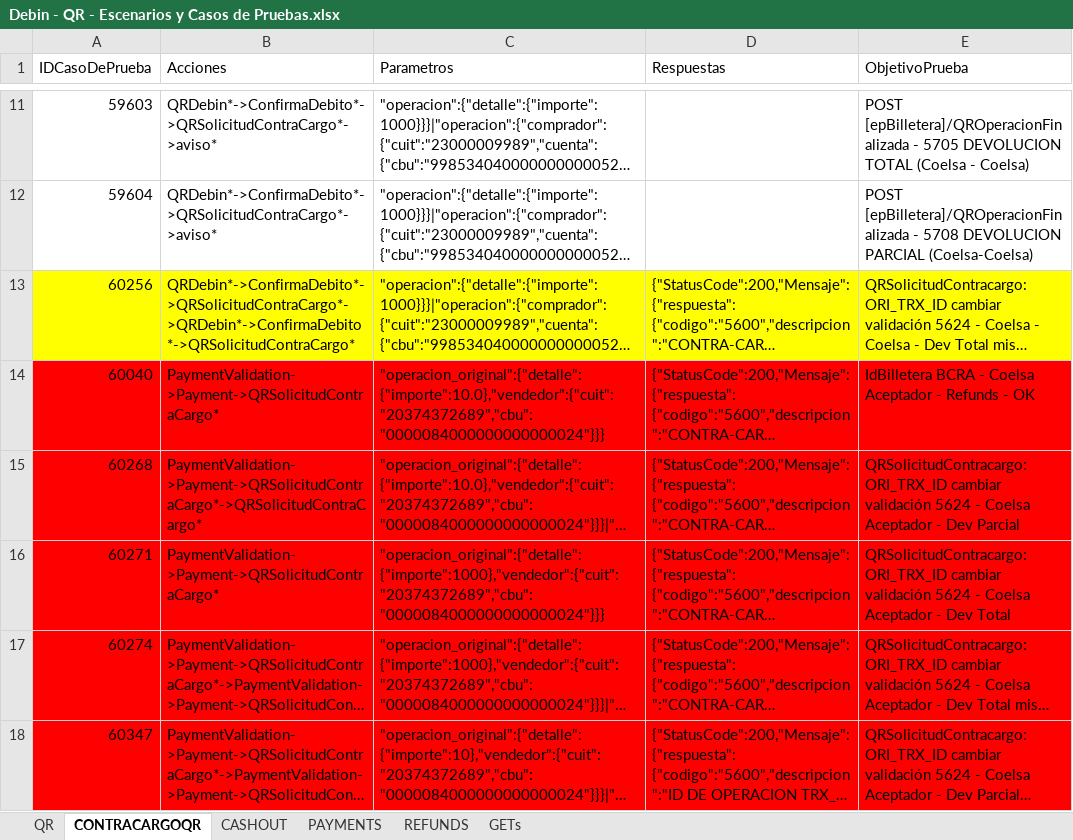
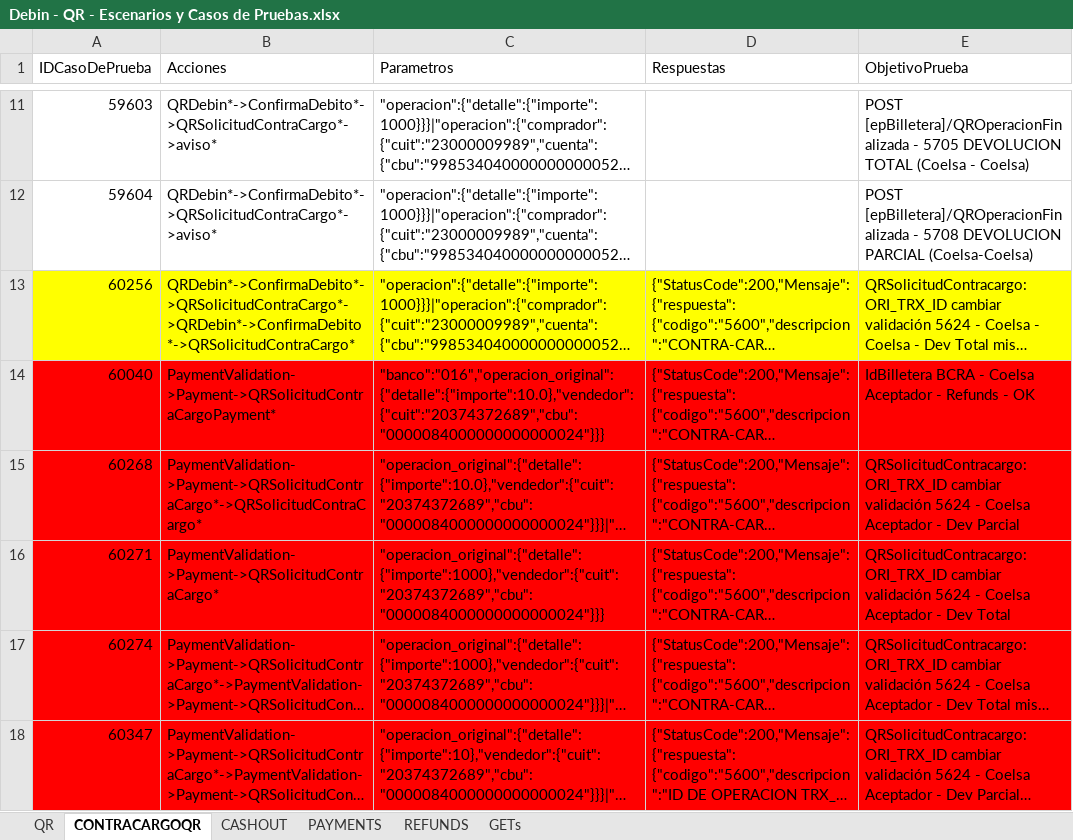
Before and after one commit to lucasacostabosch/Inazuma-Debin, an Excel workbook: Ambiente/Debin - QR - Escenarios y Casos de Pruebas.xlsx, sheet CONTRACARGOQR, drawn as a sheet; only a part is shown, gaps mark what is left out; long unchanged cells end in …; values as stored, in another font and other column widths than the file's, no borders; the diff names each change by its address in the sheet, - before the commit and + after, or states it on an @@ line.

Commit message:
Cambios payment

```diff
--- a/Ambiente/Debin - QR - Escenarios y Casos de Pruebas.xlsx (sheet CONTRACARGOQR)
+++ b/Ambiente/Debin - QR - Escenarios y Casos de Pruebas.xlsx (sheet CONTRACARGOQR)
-B14 (Acciones): PaymentValidation->Payment->QRSolicitudContraCargo*
+B14 (Acciones): PaymentValidation->Payment->QRSolicitudContraCargoPayment*
-C14 (Parametros): "operacion_original":{"detalle":{"importe":10.0},"vendedor":{"cuit":"20374372689","cbu":"0000084000000000000024"}}}
+C14 (Parametros): "banco":"016","operacion_original":{"detalle":{"importe":10.0},"vendedor":{"cuit":"20374372689","cbu":"0000084000000000000024"}}}
```
Also changed, not shown: 15 other files.
